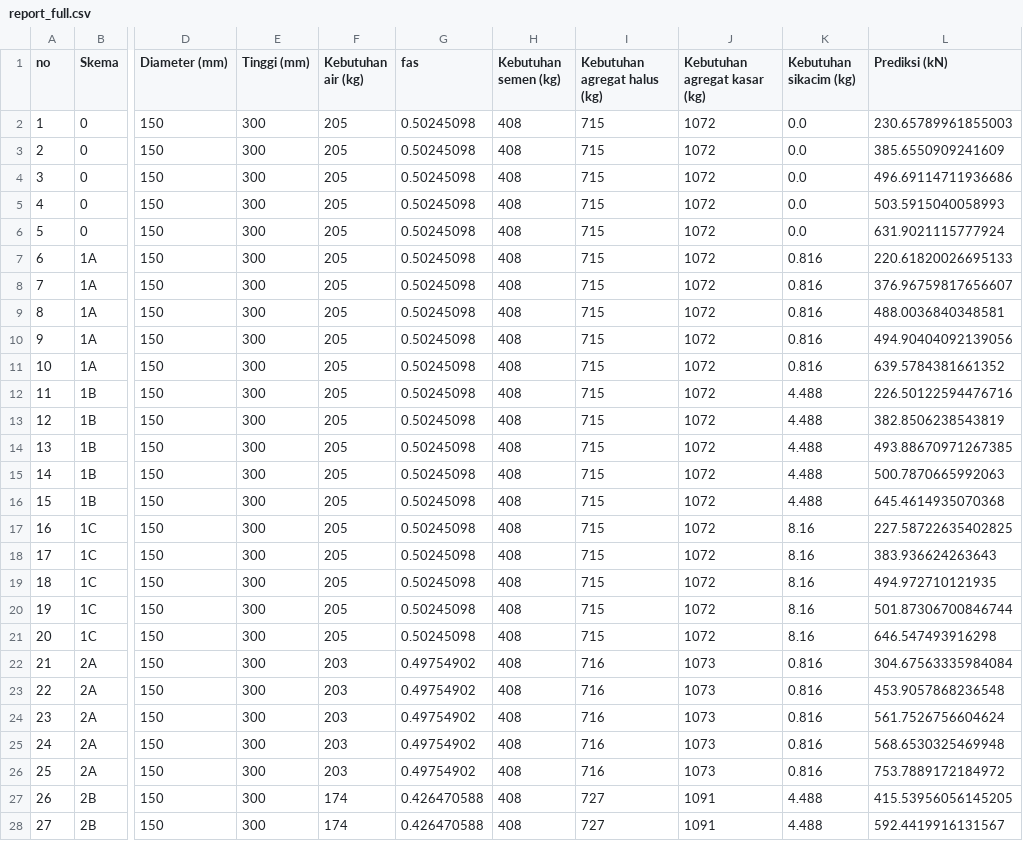
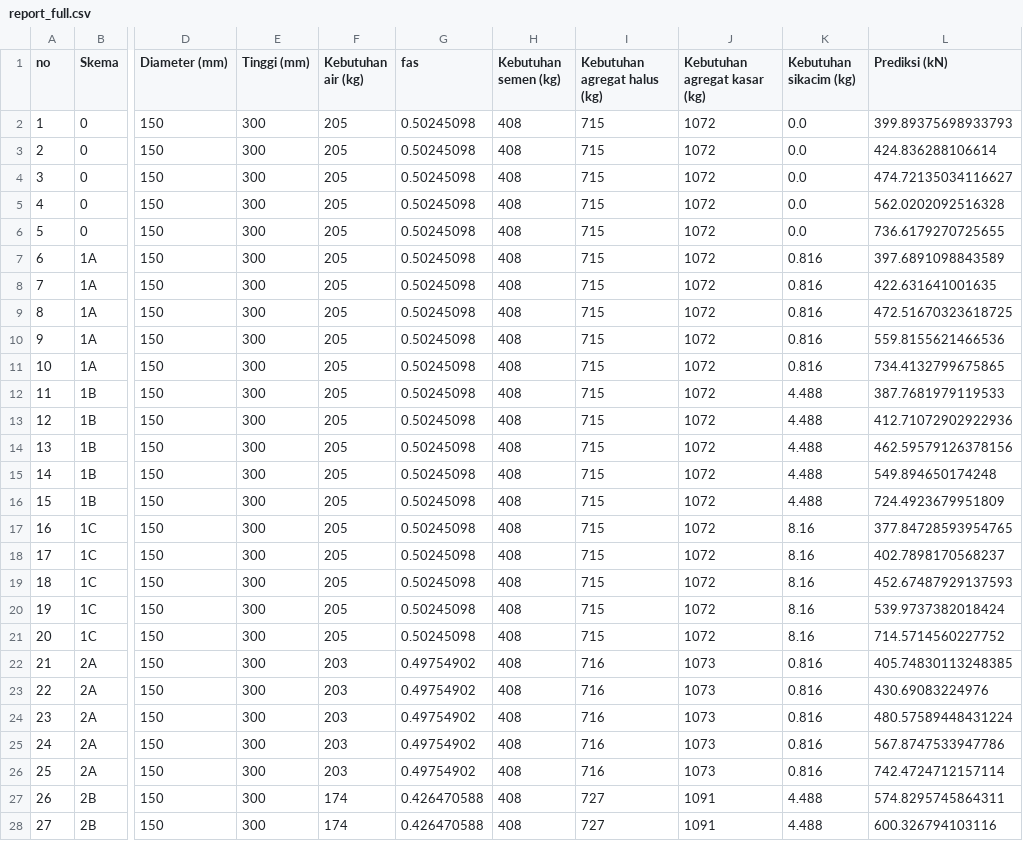
Before and after one commit to hyperforest/mix-design-project, a CSV file: datasets/report_full.csv, drawn as a sheet; only a part is shown, gaps mark what is left out; the diff covers the shown part only; the diff names each change by its address in the sheet, - before the commit and + after, or states it on an @@ line.

Commit message:
add additional datasets

```diff
--- a/datasets/report_full.csv
+++ b/datasets/report_full.csv
-L2 (Prediksi (kN)): 230.65789961855003
+L2 (Prediksi (kN)): 399.89375698933793
-L3 (Prediksi (kN)): 385.6550909241609
+L3 (Prediksi (kN)): 424.836288106614
-L4 (Prediksi (kN)): 496.69114711936686
+L4 (Prediksi (kN)): 474.72135034116627
-L5 (Prediksi (kN)): 503.5915040058993
+L5 (Prediksi (kN)): 562.0202092516328
-L6 (Prediksi (kN)): 631.9021115777924
+L6 (Prediksi (kN)): 736.6179270725655
-L7 (Prediksi (kN)): 220.61820026695133
+L7 (Prediksi (kN)): 397.6891098843589
-L8 (Prediksi (kN)): 376.96759817656607
+L8 (Prediksi (kN)): 422.631641001635
-L9 (Prediksi (kN)): 488.0036840348581
+L9 (Prediksi (kN)): 472.51670323618725
-L10 (Prediksi (kN)): 494.90404092139056
+L10 (Prediksi (kN)): 559.8155621466536
-L11 (Prediksi (kN)): 639.5784381661352
+L11 (Prediksi (kN)): 734.4132799675865
-L12 (Prediksi (kN)): 226.50122594476716
+L12 (Prediksi (kN)): 387.7681979119533
-L13 (Prediksi (kN)): 382.8506238543819
+L13 (Prediksi (kN)): 412.71072902922936
-L14 (Prediksi (kN)): 493.88670971267385
+L14 (Prediksi (kN)): 462.59579126378156
-L15 (Prediksi (kN)): 500.7870665992063
+L15 (Prediksi (kN)): 549.894650174248
-L16 (Prediksi (kN)): 645.4614935070368
+L16 (Prediksi (kN)): 724.4923679951809
-L17 (Prediksi (kN)): 227.58722635402825
+L17 (Prediksi (kN)): 377.84728593954765
-L18 (Prediksi (kN)): 383.936624263643
+L18 (Prediksi (kN)): 402.7898170568237
-L19 (Prediksi (kN)): 494.972710121935
+L19 (Prediksi (kN)): 452.67487929137593
-L20 (Prediksi (kN)): 501.87306700846744
+L20 (Prediksi (kN)): 539.9737382018424
-L21 (Prediksi (kN)): 646.547493916298
+L21 (Prediksi (kN)): 714.5714560227752
-L22 (Prediksi (kN)): 304.67563335984084
+L22 (Prediksi (kN)): 405.74830113248385
-L23 (Prediksi (kN)): 453.9057868236548
+L23 (Prediksi (kN)): 430.69083224976
-L24 (Prediksi (kN)): 561.7526756604624
+L24 (Prediksi (kN)): 480.57589448431224
-L25 (Prediksi (kN)): 568.6530325469948
+L25 (Prediksi (kN)): 567.8747533947786
-L26 (Prediksi (kN)): 753.7889172184972
+L26 (Prediksi (kN)): 742.4724712157114
-L27 (Prediksi (kN)): 415.53956056145205
+L27 (Prediksi (kN)): 574.8295745864311
-L28 (Prediksi (kN)): 592.4419916131567
+L28 (Prediksi (kN)): 600.326794103116
```
Also changed, not shown: 73 edited cells elsewhere in this file, 2 other files.
